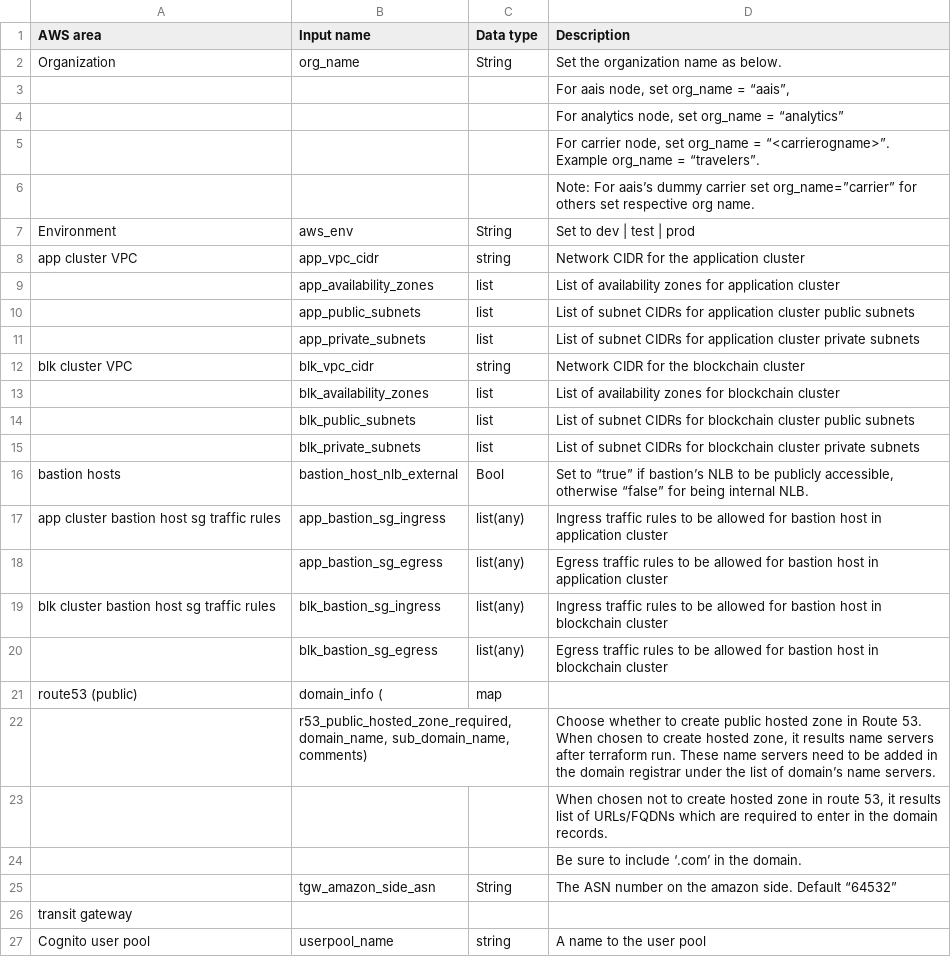
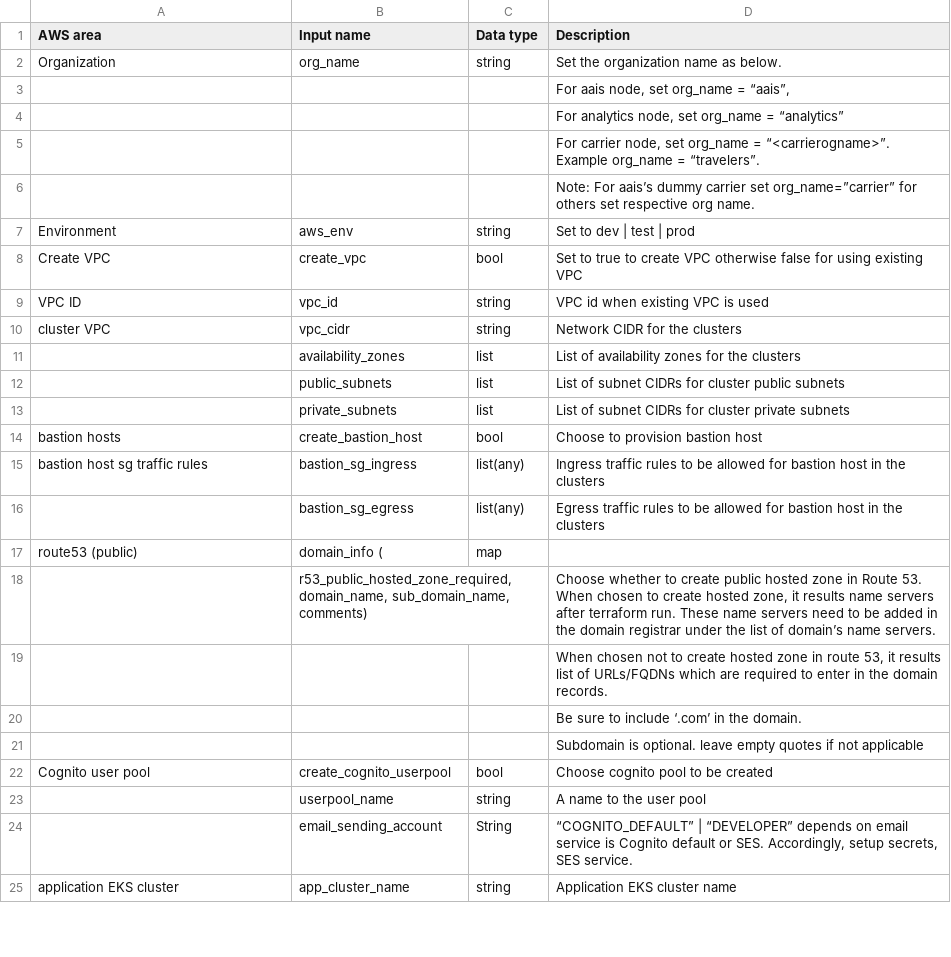
Before and after one commit to senofi/documentation, a CSV file: docs/source/table4.csv, drawn as a sheet; only a part is shown; the shorter side is filled out with more unchanged rows; the diff covers the shown part only.

```diff
--- a/docs/source/table4.csv
+++ b/docs/source/table4.csv
@@ -1,3 +1,3 @@
 AWS area,Input name,Data type,Description
-Organization,org_name,String,Set the organization name as below.
+Organization,org_name,string,Set the organization name as below.
 ,,,"For aais node, set org_name = “aais”,"
@@ -6,16 +6,12 @@ Organization,org_name,String,Set the organization name as below.
 ,,,Note: For aais’s dummy carrier set org_name=”carrier” for others set respective org name.
-Environment,aws_env,String,Set to dev | test | prod
-app cluster VPC,app_vpc_cidr,string,Network CIDR for the application cluster
-,app_availability_zones,list,List of availability zones for application cluster
-,app_public_subnets,list,List of subnet CIDRs for application cluster public subnets
-,app_private_subnets,list,List of subnet CIDRs for application cluster private subnets
-blk cluster VPC,blk_vpc_cidr,string,Network CIDR for the blockchain cluster
-,blk_availability_zones,list,List of availability zones for blockchain cluster
-,blk_public_subnets,list,List of subnet CIDRs for blockchain cluster public subnets
-,blk_private_subnets,list,List of subnet CIDRs for blockchain cluster private subnets
-bastion hosts,bastion_host_nlb_external,Bool,"Set to “true” if bastion’s NLB to be publicly accessible, otherwise “false” for being internal NLB."
-app cluster bastion host sg traffic rules,app_bastion_sg_ingress,list(any),Ingress traffic rules to be allowed for bastion host in application cluster
-,app_bastion_sg_egress,list(any),Egress traffic rules to be allowed for bastion host in application cluster
-blk cluster bastion host sg traffic rules,blk_bastion_sg_ingress,list(any),Ingress traffic rules to be allowed for bastion host in blockchain cluster
-,blk_bastion_sg_egress,list(any),Egress traffic rules to be allowed for bastion host in blockchain cluster
+Environment,aws_env,string,Set to dev | test | prod
+Create VPC,create_vpc,bool,Set to true to create VPC otherwise false for using existing VPC
+VPC ID,vpc_id,string,VPC id when existing VPC is used
+cluster VPC,vpc_cidr,string,Network CIDR for the clusters
+,availability_zones,list,List of availability zones for the clusters
+,public_subnets,list,List of subnet CIDRs for cluster public subnets
+,private_subnets,list,List of subnet CIDRs for cluster private subnets
+bastion hosts,create_bastion_host,bool,Choose to provision bastion host
+bastion host sg traffic rules,bastion_sg_ingress,list(any),Ingress traffic rules to be allowed for bastion host in the clusters
+,bastion_sg_egress,list(any),Egress traffic rules to be allowed for bastion host in the  clusters
 route53 (public),domain_info (,map,
@@ -24,4 +20,4 @@ route53 (public),domain_info (,map,
 ,,,Be sure to include ‘.com’ in the domain.
-,tgw_amazon_side_asn,String,The ASN number on the amazon side. Default “64532”
-transit gateway,,,
-Cognito user pool,userpool_name,string,A name to the user pool
+,,,Subdomain is optional. leave empty quotes if not applicable
+Cognito user pool,create_cognito_userpool,bool,Choose cognito pool to be created
+,userpool_name,string,A name to the user pool
```
Also changed, not shown: 12 added rows, 9 removed rows and 4 edited cells elsewhere in this file, docs/source/table-gitactions-secrets.csv, docs/source/table-terraform-variables.csv, 10 other files.
